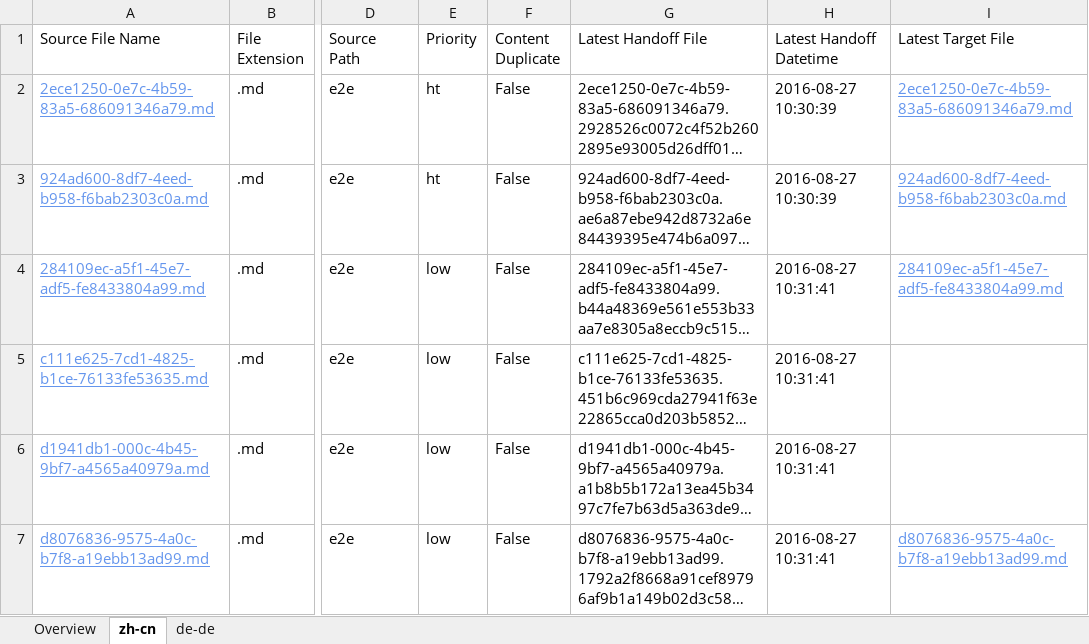
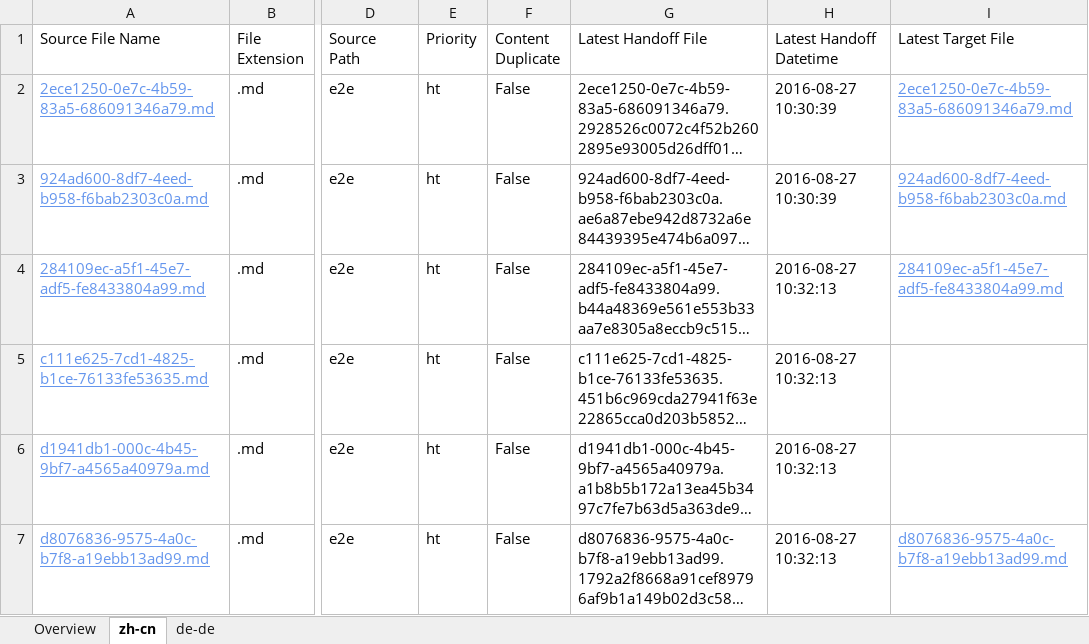
Before and after one commit to OpenLocalizationTestOrg/ol-test0-handback, an Excel workbook: ol-handback/OpenLocalizationTestOrg/ol-test0/ci/localization-status.xlsx, sheet zh-cn, drawn as a sheet; only a part is shown, gaps mark what is left out; long unchanged cells end in …; values as stored, in another font and other column widths than the file's, no borders; table styles not drawn; the diff names each change by its address in the sheet, - before the commit and + after, or states it on an @@ line.

Commit message:
Generate Report for Handoff

```diff
--- a/ol-handback/OpenLocalizationTestOrg/ol-test0/ci/localization-status.xlsx (sheet zh-cn)
+++ b/ol-handback/OpenLocalizationTestOrg/ol-test0/ci/localization-status.xlsx (sheet zh-cn)
-E4:E7 (Priority): low
+E4:E7 (Priority): ht
-H4:H7 (Latest Handoff Datetime): 2016-08-27 10:31:41
+H4:H7 (Latest Handoff Datetime): 2016-08-27 10:32:13
```
Also changed, not shown: sheet de-de, sheet Overview.
